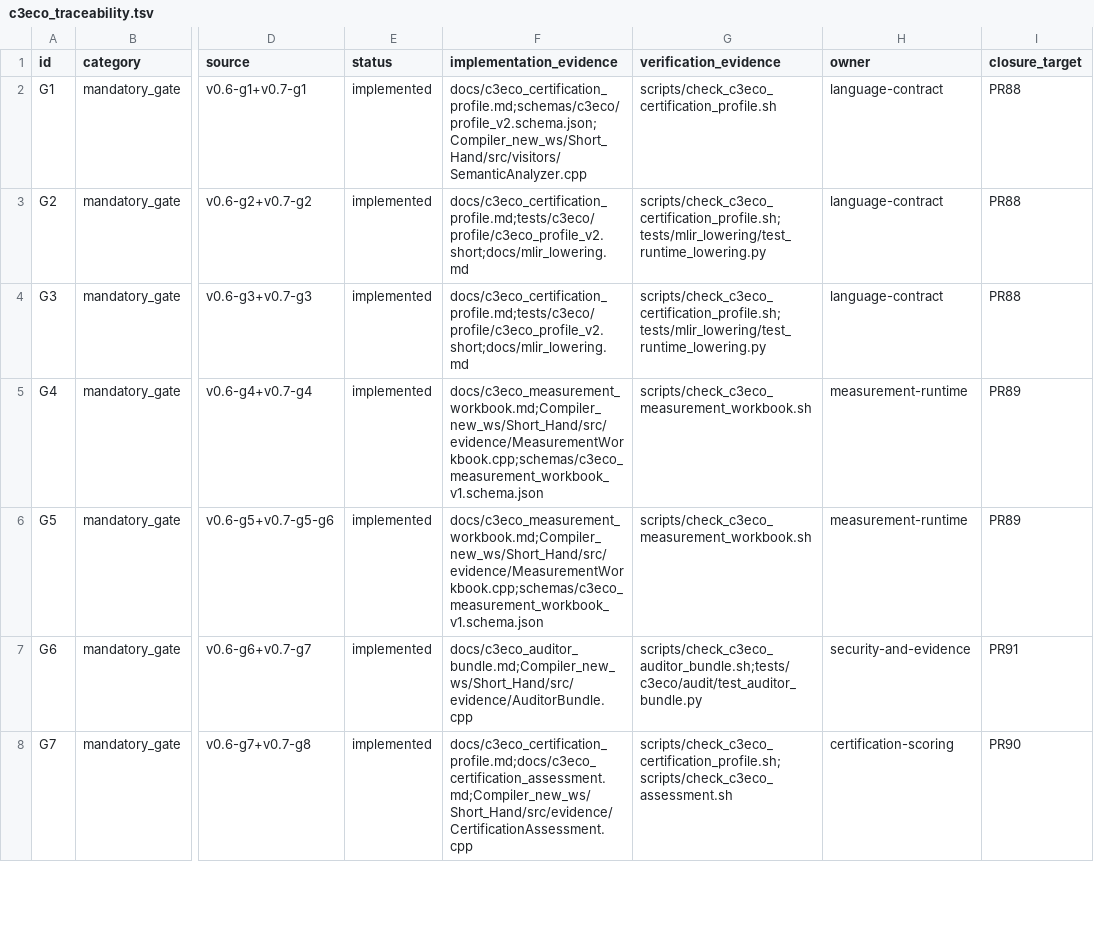
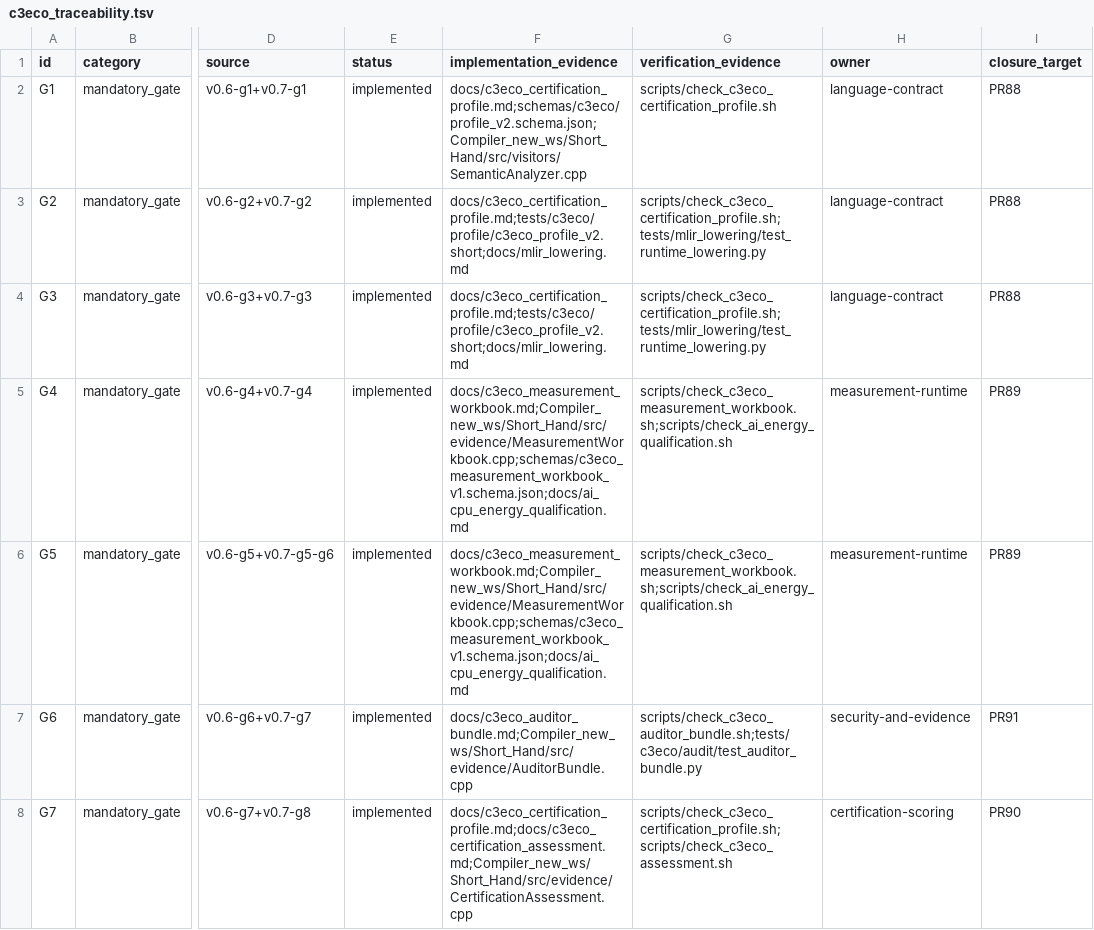
Before and after one commit to amarbanerjee23/ShortHand_Compiler, a TSV file: docs/c3eco_traceability.tsv, drawn as a sheet; only a part is shown, gaps mark what is left out; the diff covers the shown part only; the diff names each change by its address in the sheet, - before the commit and + after, or states it on an @@ line.

Commit message:
Implement native CPU energy qualification, prepared inference and deterministic CNN training

```diff
--- a/docs/c3eco_traceability.tsv
+++ b/docs/c3eco_traceability.tsv
-F5:F6 (implementation_evidence): docs/c3eco_measurement_workbook.md;Compiler_new_ws/Short_Hand/src/evidence/MeasurementWorkbook.cpp;schemas/c3eco_measurement_workbook_v1.schema.json
+F5:F6 (implementation_evidence): docs/c3eco_measurement_workbook.md;Compiler_new_ws/Short_Hand/src/evidence/MeasurementWorkbook.cpp;schemas/c3eco_measurement_workbook_v1.schema.json;docs/ai_cpu_energy_qualification.md
-G5:G6 (verification_evidence): scripts/check_c3eco_measurement_workbook.sh
+G5:G6 (verification_evidence): scripts/check_c3eco_measurement_workbook.sh;scripts/check_ai_energy_qualification.sh
```
Also changed, not shown: 14 edited cells elsewhere in this file, docs/production_truth.tsv, 53 other files.
